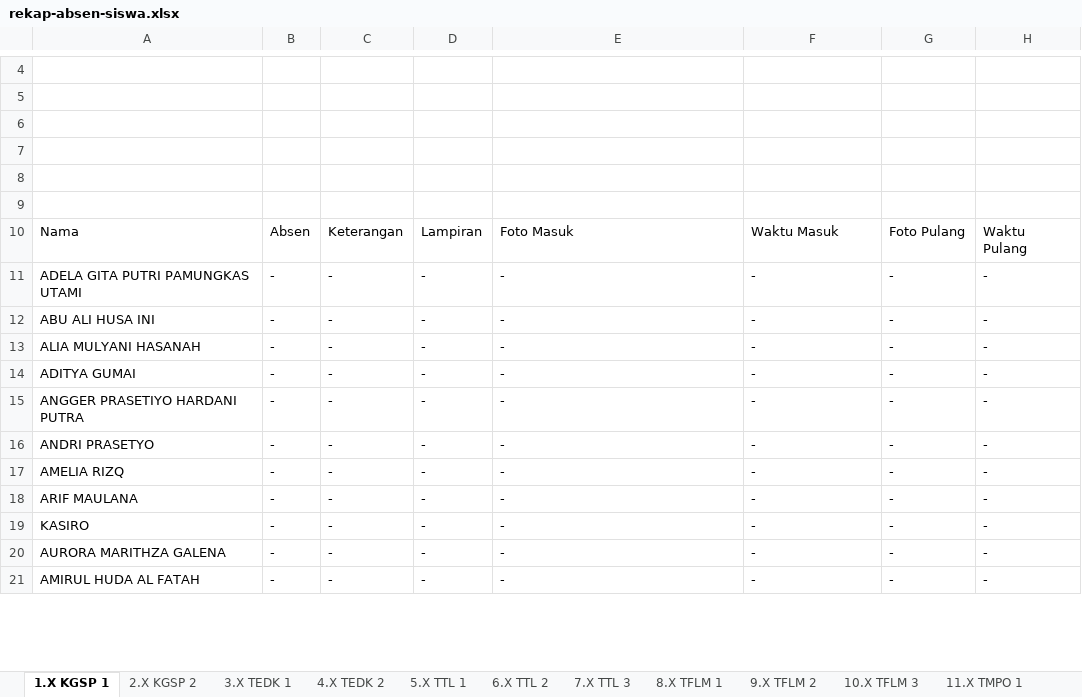
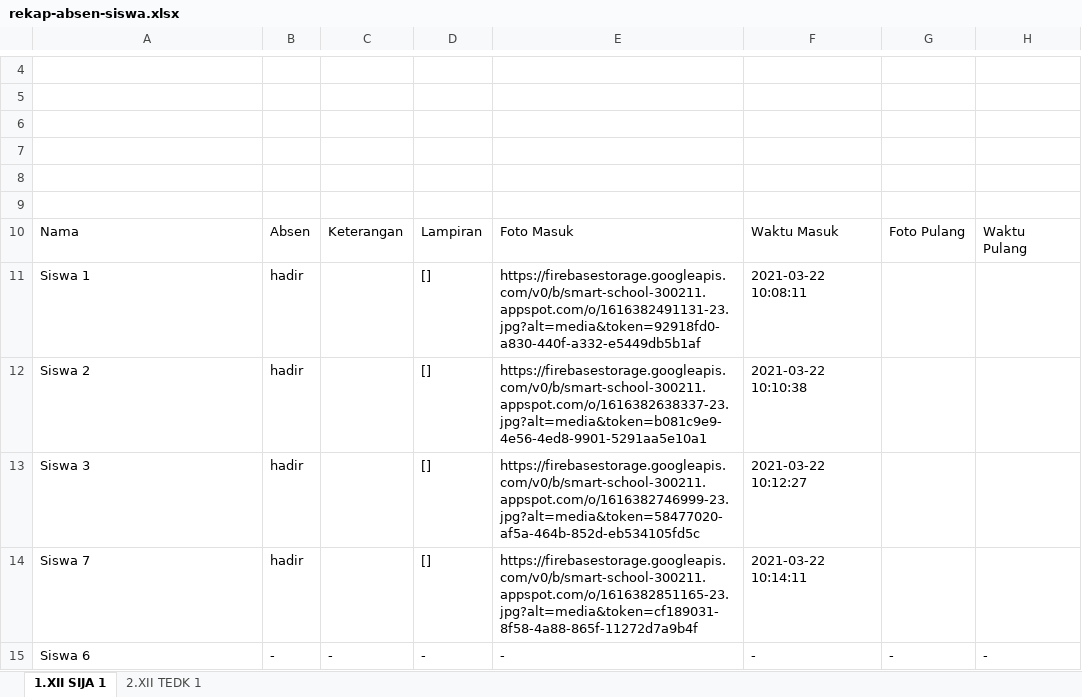
Before and after one commit to trxnsrnarr/smartschool-backend-kel11, an Excel workbook: public/uploads/rekap-absen-siswa.xlsx, sheet 1.XII SIJA 1, drawn as a sheet; only a part is shown, gaps mark what is left out; values as stored, in another font and other column widths than the file's, no borders; removed rows and columns are numbered as before the commit, all else as after; the diff covers the shown part only; the diff names each change by its address in the sheet, - before the commit and + after, or states it on an @@ line.

```diff
--- a/public/uploads/rekap-absen-siswa.xlsx (sheet 1.XII SIJA 1)
+++ b/public/uploads/rekap-absen-siswa.xlsx (sheet 1.XII SIJA 1)
-sheet tab: 1.X KGSP 1
+sheet tab: 1.XII SIJA 1
-sheet tab: 2.X KGSP 2
+sheet tab: 2.XII TEDK 1
-sheet tab: 3.X TEDK 1
-sheet tab: 4.X TEDK 2
-sheet tab: 5.X TTL 1
-sheet tab: 6.X TTL 2
-sheet tab: 7.X TTL 3
-sheet tab: 8.X TFLM 1
-sheet tab: 9.X TFLM 2
-sheet tab: 10.X TFLM 3
-sheet tab: 11.X TMPO 1
-row 11: ADELA GITA PUTRI PAMUNGKAS UTAMI | - | - | - | - | - | - | -
-row 12: ABU ALI HUSA INI | - | - | - | - | - | - | -
-row 13: ALIA MULYANI HASANAH | - | - | - | - | - | - | -
-row 14: ADITYA GUMAI | - | - | - | - | - | - | -
-row 15: ANGGER PRASETIYO HARDANI PUTRA | - | - | - | - | - | - | -
+row 11: Siswa 1 | hadir |  | [] | https://firebasestorage.googleapis.com/v0/b/smart-school-300211.appspot.com/o/1616382491131-23.jpg?alt=media&token=92918fd0-a830-440f-a332-e5449db5b1af | 2021-03-22 10:08:11
+row 12: Siswa 2 | hadir |  | [] | https://firebasestorage.googleapis.com/v0/b/smart-school-300211.appspot.com/o/1616382638337-23.jpg?alt=media&token=b081c9e9-4e56-4ed8-9901-5291aa5e10a1 | 2021-03-22 10:10:38
+row 13: Siswa 3 | hadir |  | [] | https://firebasestorage.googleapis.com/v0/b/smart-school-300211.appspot.com/o/1616382746999-23.jpg?alt=media&token=58477020-af5a-464b-852d-eb534105fd5c | 2021-03-22 10:12:27
+row 14: Siswa 7 | hadir |  | [] | https://firebasestorage.googleapis.com/v0/b/smart-school-300211.appspot.com/o/1616382851165-23.jpg?alt=media&token=cf189031-8f58-4a88-865f-11272d7a9b4f | 2021-03-22 10:14:11
-A15: ANDRI PRASETYO
+A15: Siswa 6
-row 17: AMELIA RIZQ | - | - | - | - | - | - | -
-row 18: ARIF MAULANA | - | - | - | - | - | - | -
-row 19: KASIRO | - | - | - | - | - | - | -
-row 20: AURORA MARITHZA GALENA | - | - | - | - | - | - | -
-row 21: AMIRUL HUDA AL FATAH | - | - | - | - | - | - | -
```
Also changed, not shown: 25 added rows, 19 removed rows and 12 edited cells elsewhere in this sheet, sheet 2.XII TEDK 1, other sheet tabs, public/uploads/rekap-absen-guru.xlsx.
